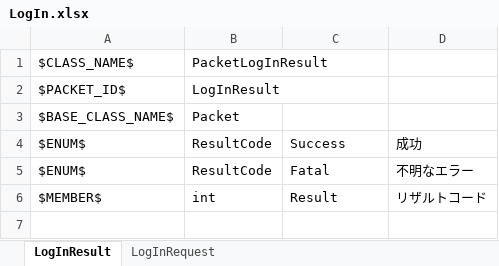
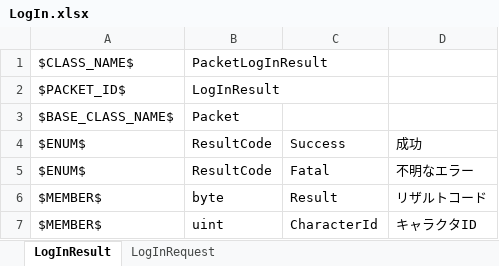
Before and after one commit to YanaPIIDXer/UnityAnpanMMO, an Excel workbook: Packet/PacketData/LogIn.xlsx, sheet LogInResult, drawn as a sheet; values as stored, in another font and other column widths than the file's, no borders; the diff names each change by its address in the sheet, - before the commit and + after, or states it on an @@ line.

```diff
--- a/Packet/PacketData/LogIn.xlsx (sheet LogInResult)
+++ b/Packet/PacketData/LogIn.xlsx (sheet LogInResult)
-B6: int
+B6: byte
+row 7: $MEMBER$ | uint | CharacterId | キャラクタID
```
Also changed, not shown: 3 other files.
